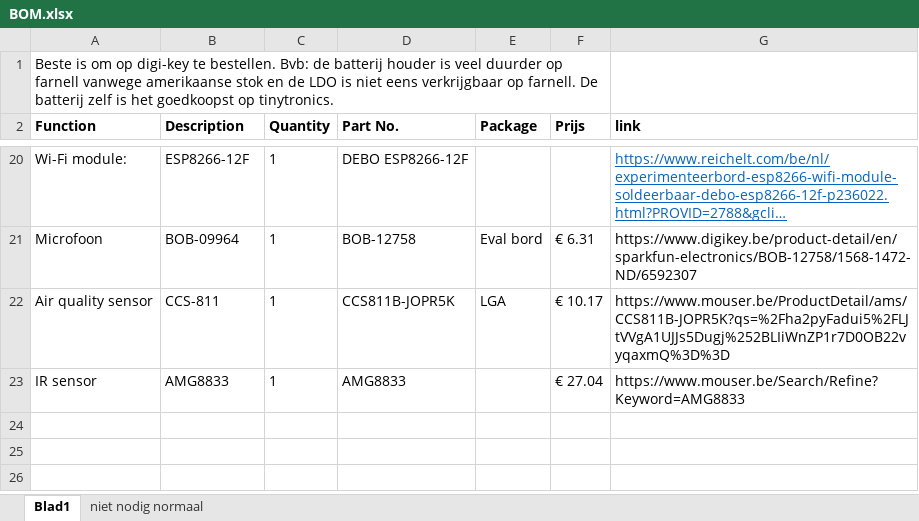
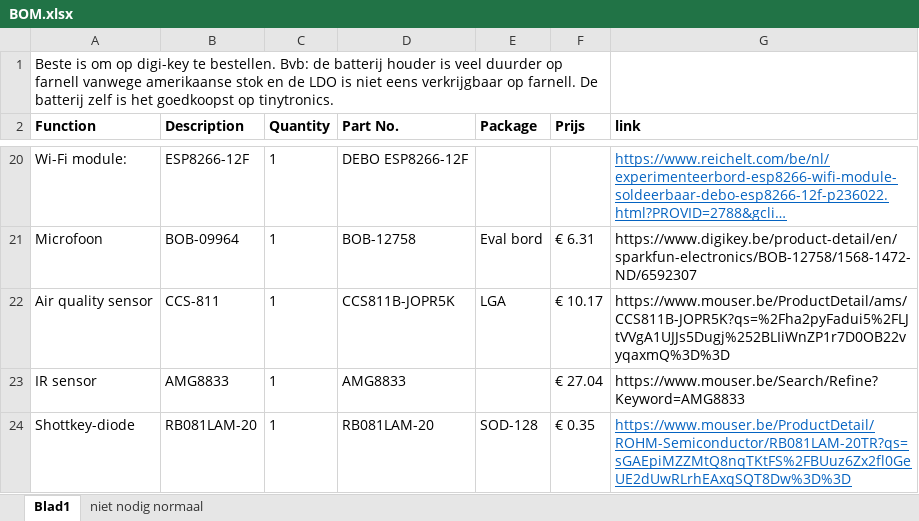
Before and after one commit to thomasf10/cosy_cafeteria, an Excel workbook: BOM.xlsx, sheet Blad1, drawn as a sheet; only a part is shown, gaps mark what is left out; long unchanged cells end in …; values as stored, in another font and other column widths than the file's, no borders; the diff names each change by its address in the sheet, - before the commit and + after, or states it on an @@ line.

Commit message:
Update BOM.xlsx

```diff
--- a/BOM.xlsx (sheet Blad1)
+++ b/BOM.xlsx (sheet Blad1)
+row 24: Shottkey-diode | RB081LAM-20 | 1 | RB081LAM-20 | SOD-128 | € 0.35 | https://www.mouser.be/ProductDetail/ROHM-Semiconductor/RB081LAM-20TR?qs=sGAEpiMZZMtQ8nqTKtFS%2FBUuz6Zx2fl0GeUE2dUwRLrhEAxqSQT8Dw%3D%3D
```
